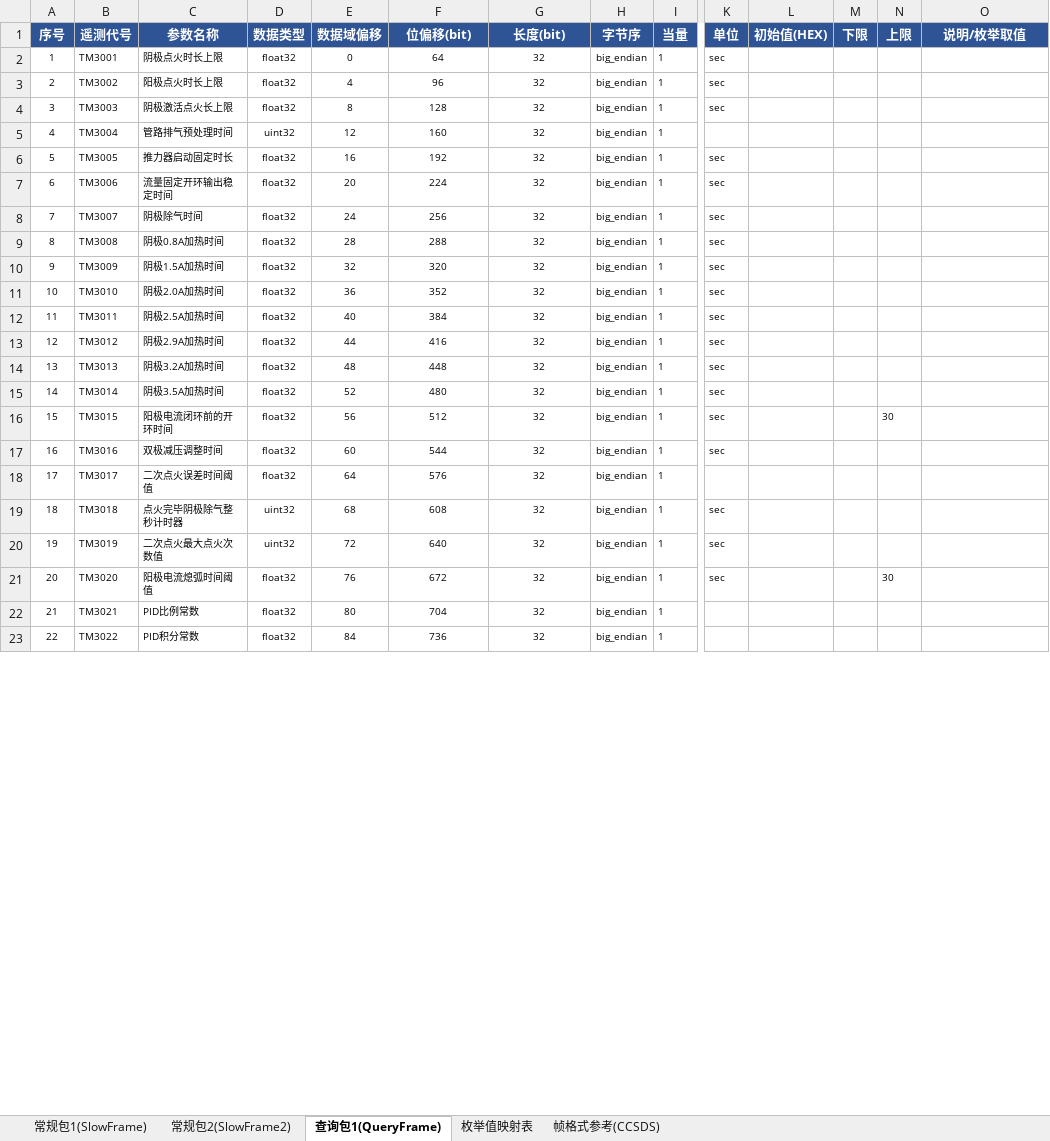
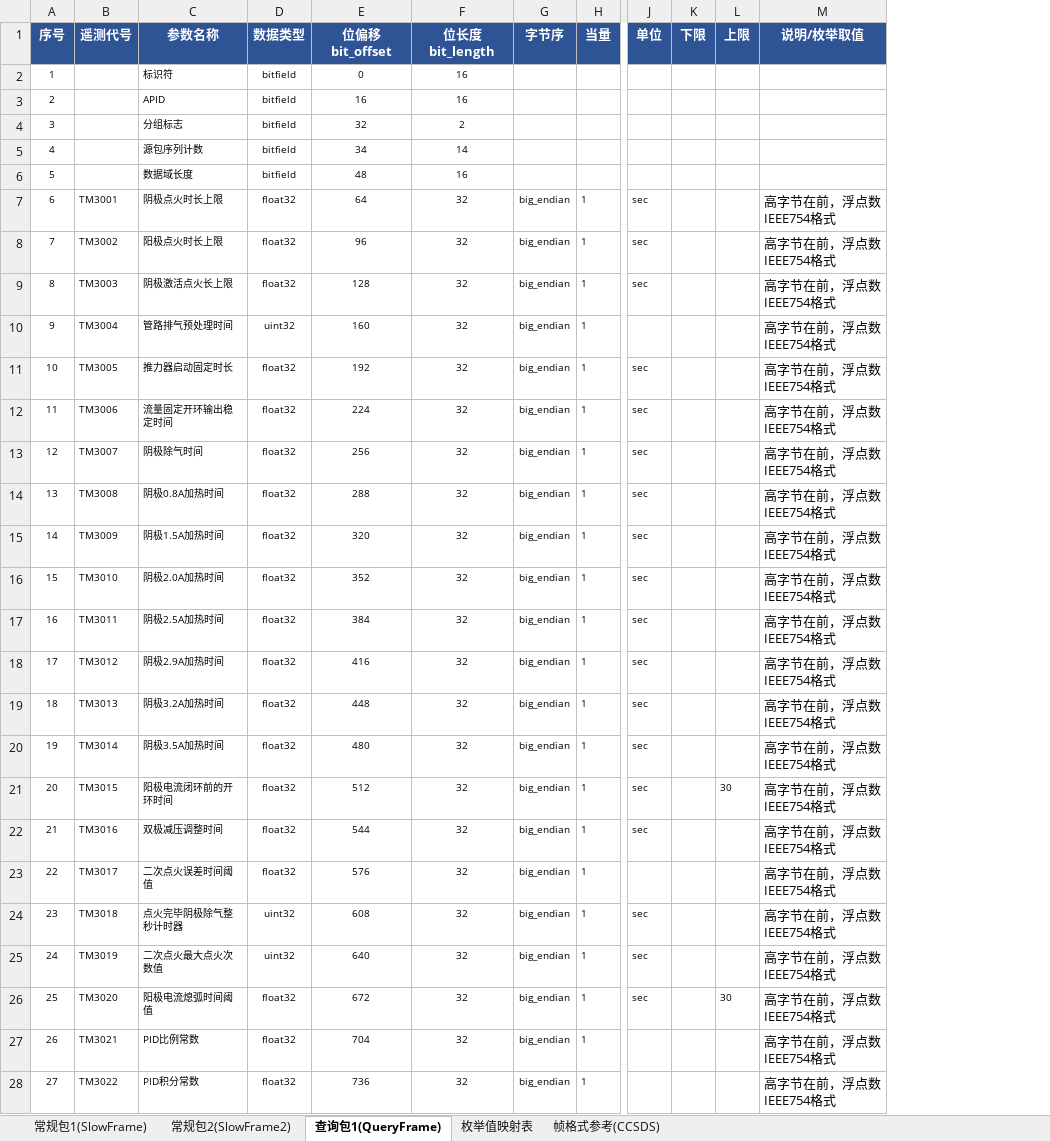
Before and after one commit to NextToSoul/04_projects, an Excel workbook: 项目文档/优化后excel配置表/遥测配置表_优化后.xlsx, sheet 查询包1(QueryFrame), drawn as a sheet; only a part is shown, gaps mark what is left out; values as stored, in another font and other column widths than the file's, no borders; removed rows and columns are numbered as before the commit, all else as after; rows hold the shown columns only; the diff covers the shown part only; the diff names each change by its address in the sheet, - before the commit and + after, or states it on an @@ line.

Commit message:
feat: 更新设计规格至v1.1 + 创建实现计划文档
- 设计规格文档 (docs/specs/): 版本v1.1, 新增直接读Excel策略,
  3.3三种数据类型, 10.1配置建议更新, 11.3配置表清单
- 实施计划文档 (docs/superpowers/plans/): 10个TDD任务,
  涵盖配置解析器/指令码表/遥测参数表/注入表/校验和/
  帧编码器(立即令+注入包)/帧解码器/端到端测试
- 固定地址参数注入表1/2_优化后.xlsx (57+39参数)
- .gitignore: 排除 .idea/ ~$* *.bak

```diff
--- a/项目文档/优化后excel配置表/遥测配置表_优化后.xlsx (sheet 查询包1(QueryFrame))
+++ b/项目文档/优化后excel配置表/遥测配置表_优化后.xlsx (sheet 查询包1(QueryFrame))
-column E (数据域偏移), rows 2-23: 0 | 4 | 8 | 12 | 16 | 20 | 24 | 28 | 32 | 36 | 40 | 44 | 48 | 52 | 56 | 60 | 64 | 68 | 72 | 76 | 80 | 84
-column L (初始值(HEX)), empty
-E1: 位偏移(bit)
+E1: 位偏移bit_offset
-F1: 长度(bit)
+F1: 位长度bit_length
+row 2: 1 |  | 标识符 | bitfield | 0 | 16
+row 3: 2 |  | APID | bitfield | 16 | 16
+row 4: 3 |  | 分组标志 | bitfield | 32 | 2
+row 5: 4 |  | 源包序列计数 | bitfield | 34 | 14
+row 6: 5 |  | 数据域长度 | bitfield | 48 | 16
@@ column A (序号) renumbered from row 7 down @@
-M7:M28 (说明/枚举取值): (empty)
+M7:M28 (说明/枚举取值): 高字节在前，浮点数IEEE754格式
```
Also changed, not shown: 83 edited cells elsewhere in this sheet, sheet 常规包1(SlowFrame), sheet 常规包2(SlowFrame2), sheet 帧格式参考(CCSDS), sheet 枚举值映射表, formulas that keep their value, 项目文档/优化后excel配置表/立即遥控指令配置表_优化后.xlsx, 5 other files.
